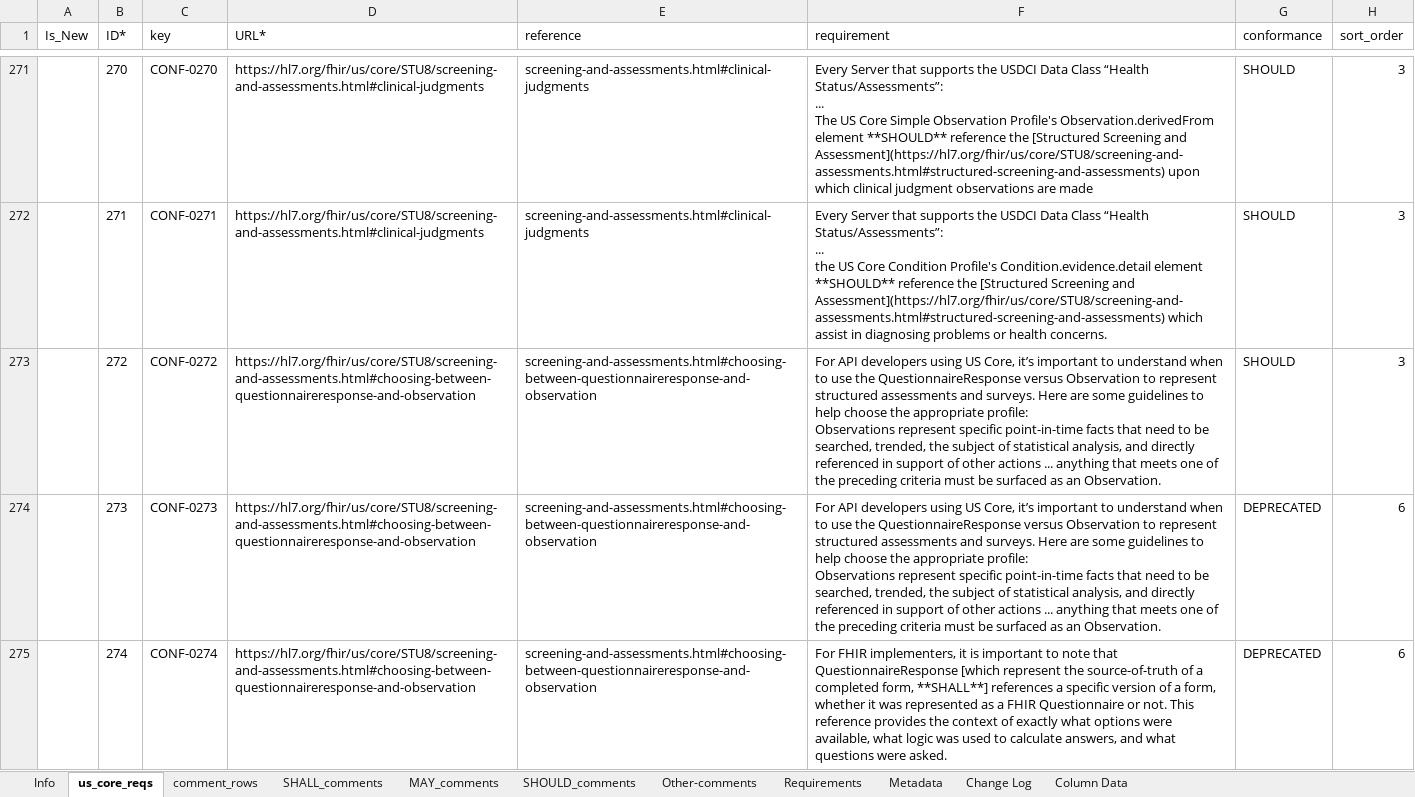
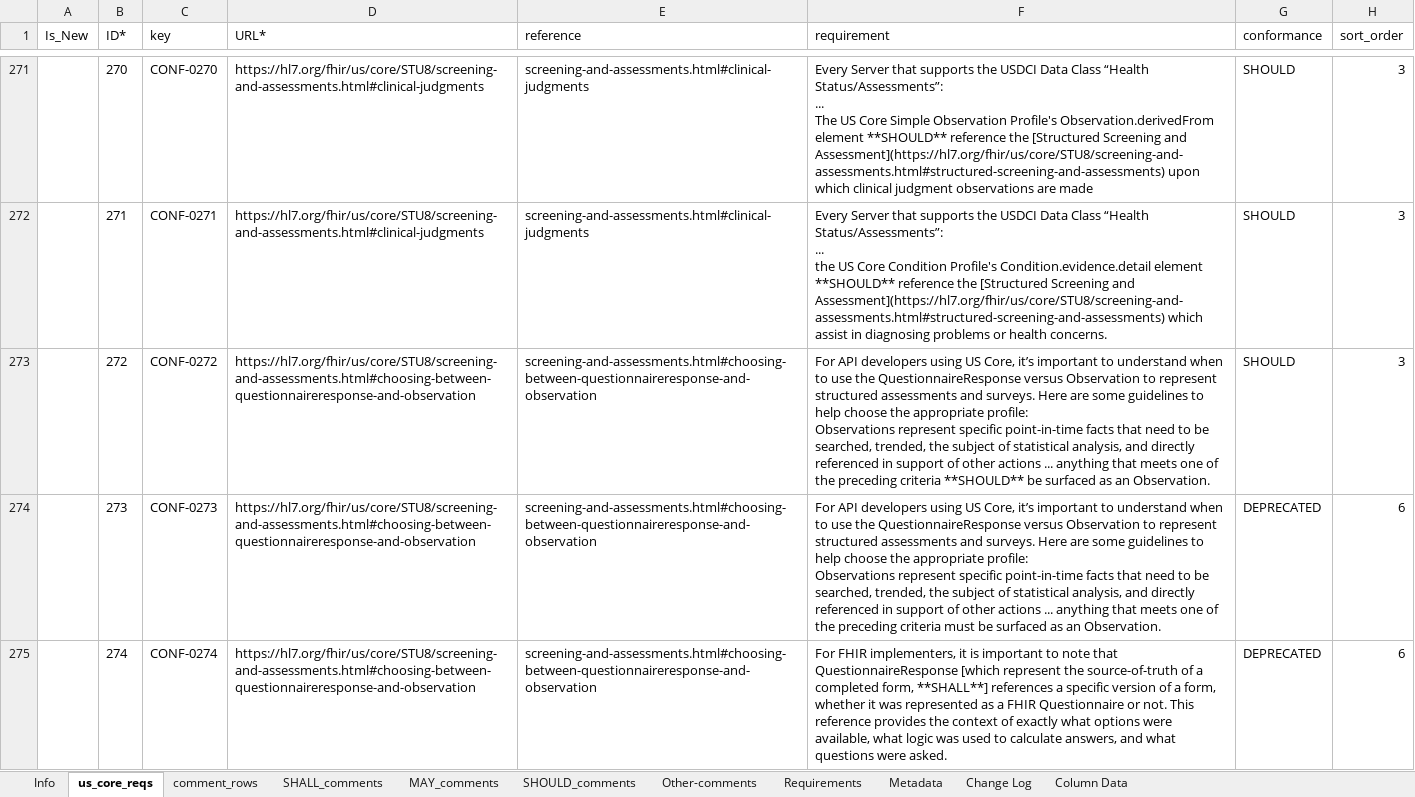
Before and after one commit to HL7/US-Core, an Excel workbook: input/images-source/hl7.fhir.us.core_8.0.0_reqs.xlsm, sheet us_core_reqs, drawn as a sheet; only a part is shown, gaps mark what is left out; values as stored, in another font and other column widths than the file's, no borders; table styles not drawn; the diff covers the shown part only; the diff names each change by its address in the sheet, - before the commit and + after, or states it on an @@ line.

```diff
--- a/input/images-source/hl7.fhir.us.core_8.0.0_reqs.xlsm (sheet us_core_reqs)
+++ b/input/images-source/hl7.fhir.us.core_8.0.0_reqs.xlsm (sheet us_core_reqs)
-F273 (requirement): …preceding criteria must be surfaced…
+F273 (requirement): …preceding criteria **SHOULD** be surfaced…
```
Also changed, not shown: 1 added row, 34 edited cells and cell formats elsewhere in this sheet, 19 other files.
